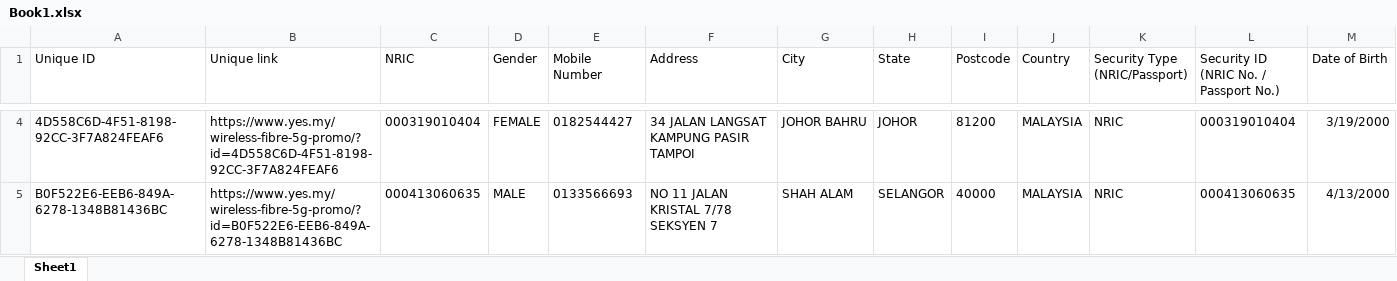
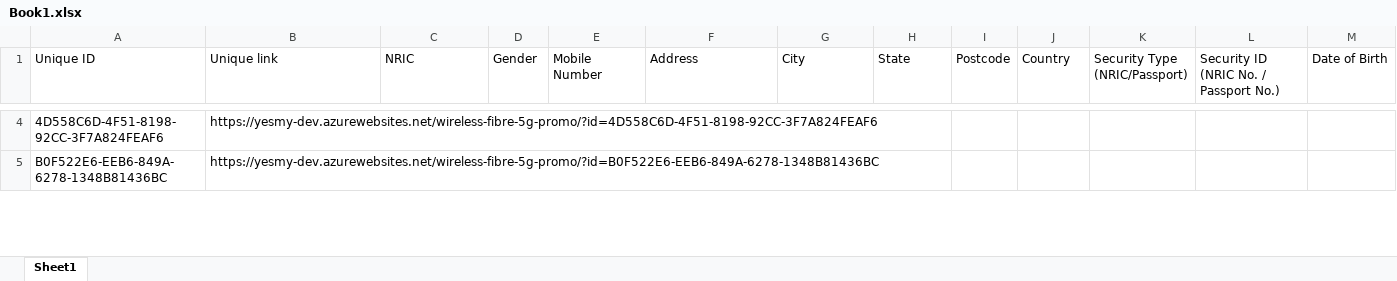
Before and after one commit to ytl-al/ytl-yes-revamp, an Excel workbook: wp-content/plugins/ytl-pull-data/admin/assets/Book1.xlsx, sheet Sheet1, drawn as a sheet; only a part is shown, gaps mark what is left out; values as stored, in another font and other column widths than the file's, no borders; the diff covers the shown part only; the diff names each change by its address in the sheet, - before the commit and + after, or states it on an @@ line.

```diff
--- a/wp-content/plugins/ytl-pull-data/admin/assets/Book1.xlsx (sheet Sheet1)
+++ b/wp-content/plugins/ytl-pull-data/admin/assets/Book1.xlsx (sheet Sheet1)
-B4 (Unique link): https://www.yes.my/wireless-fibre-5g-promo/?id=4D558C6D-4F51-8198-92CC-3F7A824FEAF6
+B4 (Unique link): https://yesmy-dev.azurewebsites.net/wireless-fibre-5g-promo/?id=4D558C6D-4F51-8198-92CC-3F7A824FEAF6
-C4 (NRIC): 000319010404
+C4 (NRIC): (empty)
-D4 (Gender): FEMALE
+D4 (Gender): (empty)
-E4 (Mobile Number): 0182544427
+E4 (Mobile Number): (empty)
-F4 (Address): 34 JALAN LANGSAT KAMPUNG PASIR TAMPOI
+F4 (Address): (empty)
-G4 (City): JOHOR BAHRU
+G4 (City): (empty)
-H4 (State): JOHOR
+H4 (State): (empty)
-I4 (Postcode): 81200
+I4 (Postcode): (empty)
-J4:J5 (Country): MALAYSIA
+J4:J5 (Country): (empty)
-K4:K5 (Security Type (NRIC/Passport)): NRIC
+K4:K5 (Security Type (NRIC/Passport)): (empty)
-L4: 000319010404
+L4: (empty)
-M4 (Date of Birth): 3/19/2000
+M4 (Date of Birth): (empty)
-B5 (Unique link): https://www.yes.my/wireless-fibre-5g-promo/?id=B0F522E6-EEB6-849A-6278-1348B81436BC
+B5 (Unique link): https://yesmy-dev.azurewebsites.net/wireless-fibre-5g-promo/?id=B0F522E6-EEB6-849A-6278-1348B81436BC
-C5 (NRIC): 000413060635
+C5 (NRIC): (empty)
-D5 (Gender): MALE
+D5 (Gender): (empty)
-E5 (Mobile Number): 0133566693
+E5 (Mobile Number): (empty)
-F5 (Address): NO 11 JALAN KRISTAL 7/78 SEKSYEN 7
+F5 (Address): (empty)
-G5 (City): SHAH ALAM
+G5 (City): (empty)
-H5 (State): SELANGOR
+H5 (State): (empty)
-I5 (Postcode): 40000
+I5 (Postcode): (empty)
-L5: 000413060635
+L5: (empty)
-M5 (Date of Birth): 4/13/2000
+M5 (Date of Birth): (empty)
```
Also changed, not shown: 144 edited cells and cell formats elsewhere in this sheet, 5 other files.
